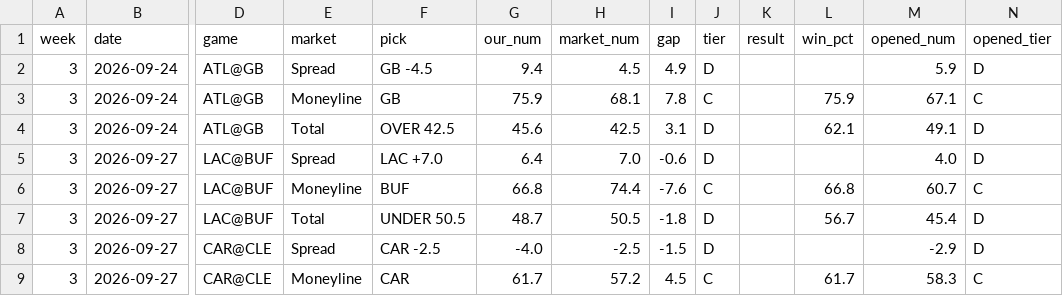
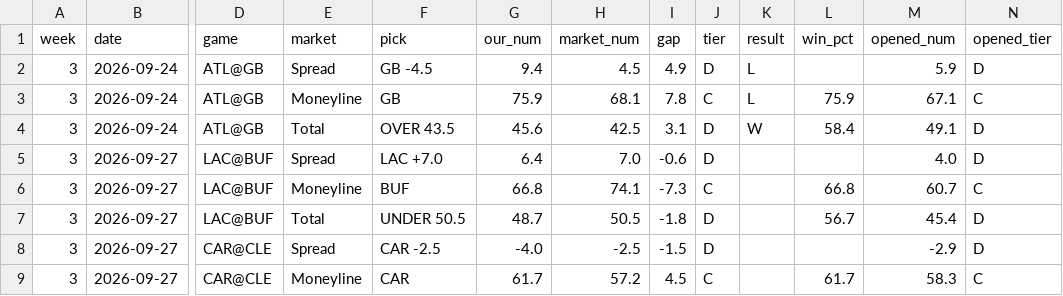
Before and after one commit to fourty2se7en/nfl-card, a CSV file: scripts/ledger_week3.csv, drawn as a sheet; only a part is shown, gaps mark what is left out; the diff covers the shown part only; the diff names each change by its address in the sheet, - before the commit and + after, or states it on an @@ line.

```diff
--- a/scripts/ledger_week3.csv
+++ b/scripts/ledger_week3.csv
-K2:K3 (result): (empty)
+K2:K3 (result): L
-F4 (pick): OVER 42.5
+F4 (pick): OVER 43.5
-K4 (result): (empty)
+K4 (result): W
-L4 (win_pct): 62.1
+L4 (win_pct): 58.4
-H6 (market_num): 74.4
+H6 (market_num): 74.1
-I6 (gap): -7.6
+I6 (gap): -7.3
```
Also changed, not shown: 19 edited cells elsewhere in this file, scripts/ledger_history.csv, scripts/season_stats.csv, 5 other files.
